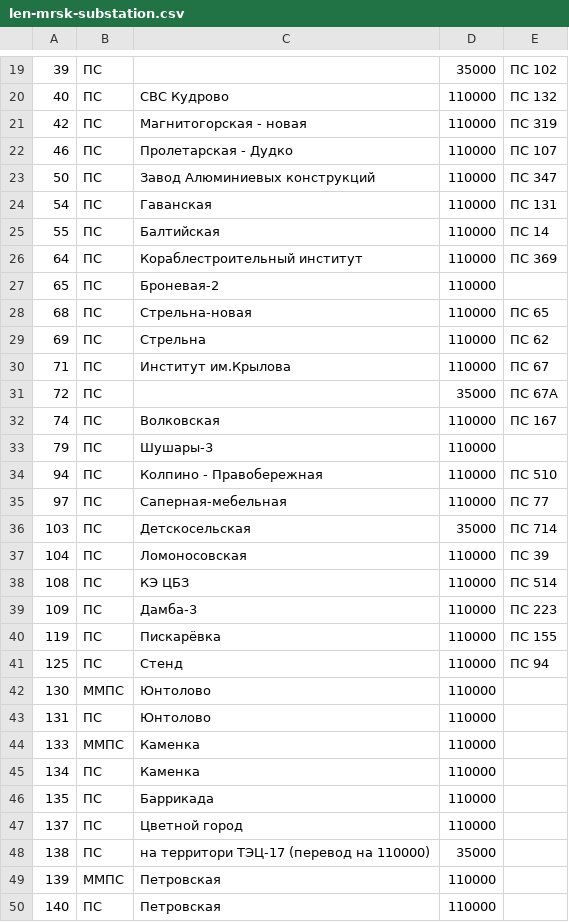
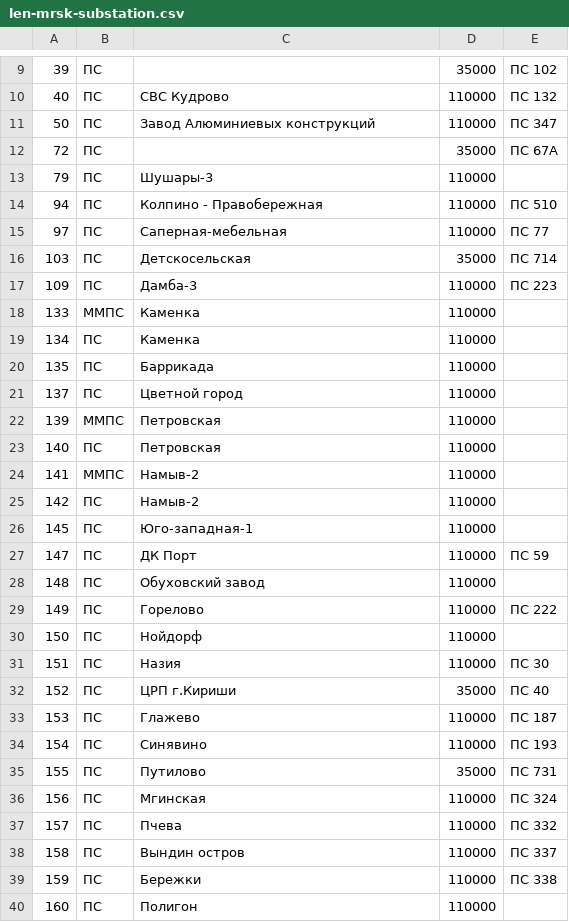
Before and after one commit to freeExec/PSV-external-data, a CSV file: len-mrsk-substation.csv, drawn as a sheet; only a part is shown, gaps mark what is left out; the shorter side is filled out with more unchanged rows; the diff covers the shown part only; the diff names each change by its address in the sheet, - before the commit and + after, or states it on an @@ line.

```diff
--- a/len-mrsk-substation.csv
+++ b/len-mrsk-substation.csv
-row 21: 42 | ПС | Магнитогорская - новая | 110000 | ПС 319
-row 22: 46 | ПС | Пролетарская - Дудко | 110000 | ПС 107
-row 24: 54 | ПС | Гаванская | 110000 | ПС 131
-row 25: 55 | ПС | Балтийская | 110000 | ПС 14
-row 26: 64 | ПС | Кораблестроительный институт | 110000 | ПС 369
-row 27: 65 | ПС | Броневая-2 | 110000
-row 28: 68 | ПС | Стрельна-новая | 110000 | ПС 65
-row 29: 69 | ПС | Стрельна | 110000 | ПС 62
-row 30: 71 | ПС | Институт им.Крылова | 110000 | ПС 67
-row 32: 74 | ПС | Волковская | 110000 | ПС 167
-row 37: 104 | ПС | Ломоносовская | 110000 | ПС 39
-row 38: 108 | ПС | КЭ ЦБЗ | 110000 | ПС 514
-row 40: 119 | ПС | Пискарёвка | 110000 | ПС 155
-row 41: 125 | ПС | Стенд | 110000 | ПС 94
-row 42: 130 | ММПС | Юнтолово | 110000
-row 43: 131 | ПС | Юнтолово | 110000
-row 48: 138 | ПС | на территори ТЭЦ-17 (перевод на 110000) | 35000
```
Also changed, not shown: 10 removed rows and 5 edited cells elsewhere in this file, spe-mrsk-substation.csv.
